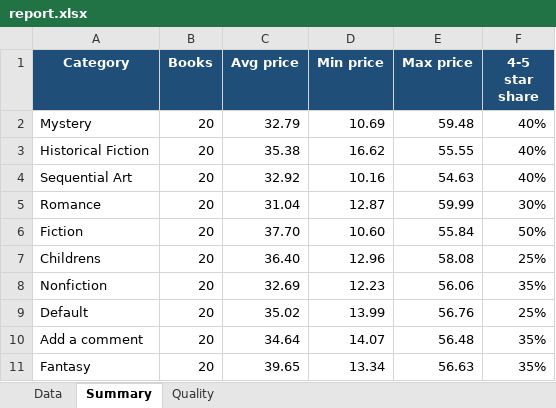
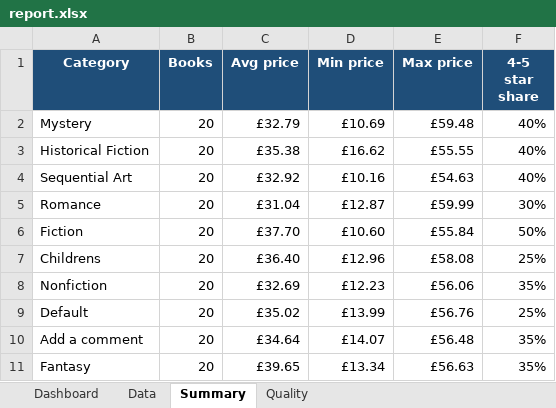
Before and after one commit to AMNovoselskiy/web-data-pipeline, an Excel workbook: examples/report.xlsx, sheet Summary, drawn as a sheet; only a part is shown; values as stored, in another font and other column widths than the file's, no borders; charts and pictures and conditional formats not drawn; the diff covers the shown part only; the diff names each change by its address in the sheet, - before the commit and + after, or states it on an @@ line.

Commit message:
Dashboard-grade report: KPI tiles, three charts, conditional formatting

```diff
--- a/examples/report.xlsx (sheet Summary)
+++ b/examples/report.xlsx (sheet Summary)
+sheet tab: Dashboard
-C2 (Avg price): 32.79
+C2 (Avg price): £32.79
-D2 (Min price): 10.69
+D2 (Min price): £10.69
-E2 (Max price): 59.48
+E2 (Max price): £59.48
-C3 (Avg price): 35.38
+C3 (Avg price): £35.38
-D3 (Min price): 16.62
+D3 (Min price): £16.62
-E3 (Max price): 55.55
+E3 (Max price): £55.55
-C4 (Avg price): 32.92
+C4 (Avg price): £32.92
-D4 (Min price): 10.16
+D4 (Min price): £10.16
-E4 (Max price): 54.63
+E4 (Max price): £54.63
-C5 (Avg price): 31.04
+C5 (Avg price): £31.04
-D5 (Min price): 12.87
+D5 (Min price): £12.87
-E5 (Max price): 59.99
+E5 (Max price): £59.99
-C6 (Avg price): 37.70
+C6 (Avg price): £37.70
-D6 (Min price): 10.60
+D6 (Min price): £10.60
-E6 (Max price): 55.84
+E6 (Max price): £55.84
-C7 (Avg price): 36.40
+C7 (Avg price): £36.40
-D7 (Min price): 12.96
+D7 (Min price): £12.96
-E7 (Max price): 58.08
+E7 (Max price): £58.08
-C8 (Avg price): 32.69
+C8 (Avg price): £32.69
-D8 (Min price): 12.23
+D8 (Min price): £12.23
-E8 (Max price): 56.06
+E8 (Max price): £56.06
-C9 (Avg price): 35.02
+C9 (Avg price): £35.02
-D9 (Min price): 13.99
+D9 (Min price): £13.99
-E9 (Max price): 56.76
+E9 (Max price): £56.76
-C10 (Avg price): 34.64
+C10 (Avg price): £34.64
-D10 (Min price): 14.07
+D10 (Min price): £14.07
-E10 (Max price): 56.48
+E10 (Max price): £56.48
-C11 (Avg price): 39.65
+C11 (Avg price): £39.65
-D11 (Min price): 13.34
+D11 (Min price): £13.34
-E11 (Max price): 56.63
+E11 (Max price): £56.63
```
Also changed, not shown: 120 edited cells elsewhere in this sheet, sheet Data, charts or pictures, 3 other files.
